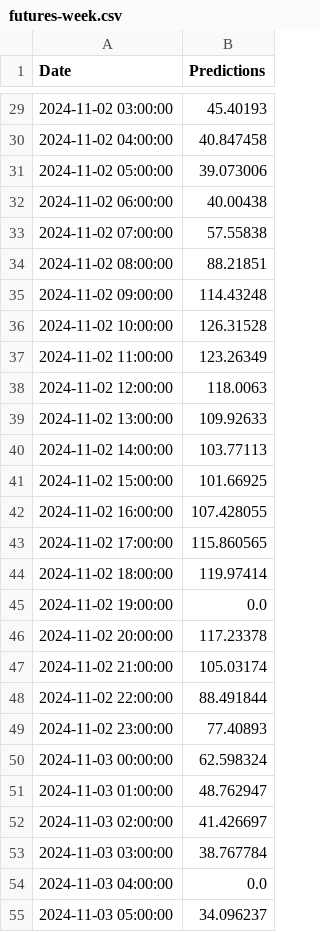
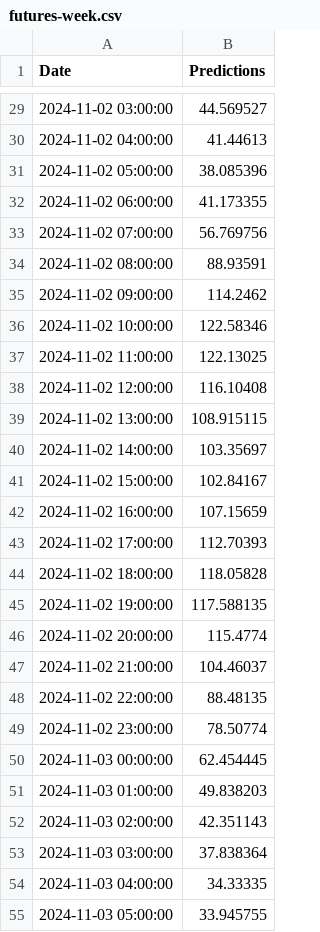
Before and after one commit to Neloxe/call-emergency-web, a CSV file: data/futures-week.csv, drawn as a sheet; only a part is shown, gaps mark what is left out; the diff covers the shown part only.

```diff
--- a/data/futures-week.csv
+++ b/data/futures-week.csv
@@ -29,27 +29,27 @@ Date,Predictions
-2024-11-02 03:00:00,45.40193
-2024-11-02 04:00:00,40.847458
-2024-11-02 05:00:00,39.073006
-2024-11-02 06:00:00,40.00438
-2024-11-02 07:00:00,57.55838
-2024-11-02 08:00:00,88.21851
-2024-11-02 09:00:00,114.43248
-2024-11-02 10:00:00,126.31528
-2024-11-02 11:00:00,123.26349
-2024-11-02 12:00:00,118.0063
-2024-11-02 13:00:00,109.92633
-2024-11-02 14:00:00,103.77113
-2024-11-02 15:00:00,101.66925
-2024-11-02 16:00:00,107.428055
-2024-11-02 17:00:00,115.860565
-2024-11-02 18:00:00,119.97414
-2024-11-02 19:00:00,0.0
-2024-11-02 20:00:00,117.23378
-2024-11-02 21:00:00,105.03174
-2024-11-02 22:00:00,88.491844
-2024-11-02 23:00:00,77.40893
-2024-11-03 00:00:00,62.598324
-2024-11-03 01:00:00,48.762947
-2024-11-03 02:00:00,41.426697
-2024-11-03 03:00:00,38.767784
-2024-11-03 04:00:00,0.0
-2024-11-03 05:00:00,34.096237
+2024-11-02 03:00:00,44.569527
+2024-11-02 04:00:00,41.44613
+2024-11-02 05:00:00,38.085396
+2024-11-02 06:00:00,41.173355
+2024-11-02 07:00:00,56.769756
+2024-11-02 08:00:00,88.93591
+2024-11-02 09:00:00,114.2462
+2024-11-02 10:00:00,122.58346
+2024-11-02 11:00:00,122.13025
+2024-11-02 12:00:00,116.10408
+2024-11-02 13:00:00,108.915115
+2024-11-02 14:00:00,103.35697
+2024-11-02 15:00:00,102.84167
+2024-11-02 16:00:00,107.15659
+2024-11-02 17:00:00,112.70393
+2024-11-02 18:00:00,118.05828
+2024-11-02 19:00:00,117.588135
+2024-11-02 20:00:00,115.4774
+2024-11-02 21:00:00,104.46037
+2024-11-02 22:00:00,88.48135
+2024-11-02 23:00:00,78.50774
+2024-11-03 00:00:00,62.454445
+2024-11-03 01:00:00,49.838203
+2024-11-03 02:00:00,42.351143
+2024-11-03 03:00:00,37.838364
+2024-11-03 04:00:00,34.33335
+2024-11-03 05:00:00,33.945755
```
Also changed, not shown: 141 edited cells elsewhere in this file, data/pred-week.csv, 8 other files.
